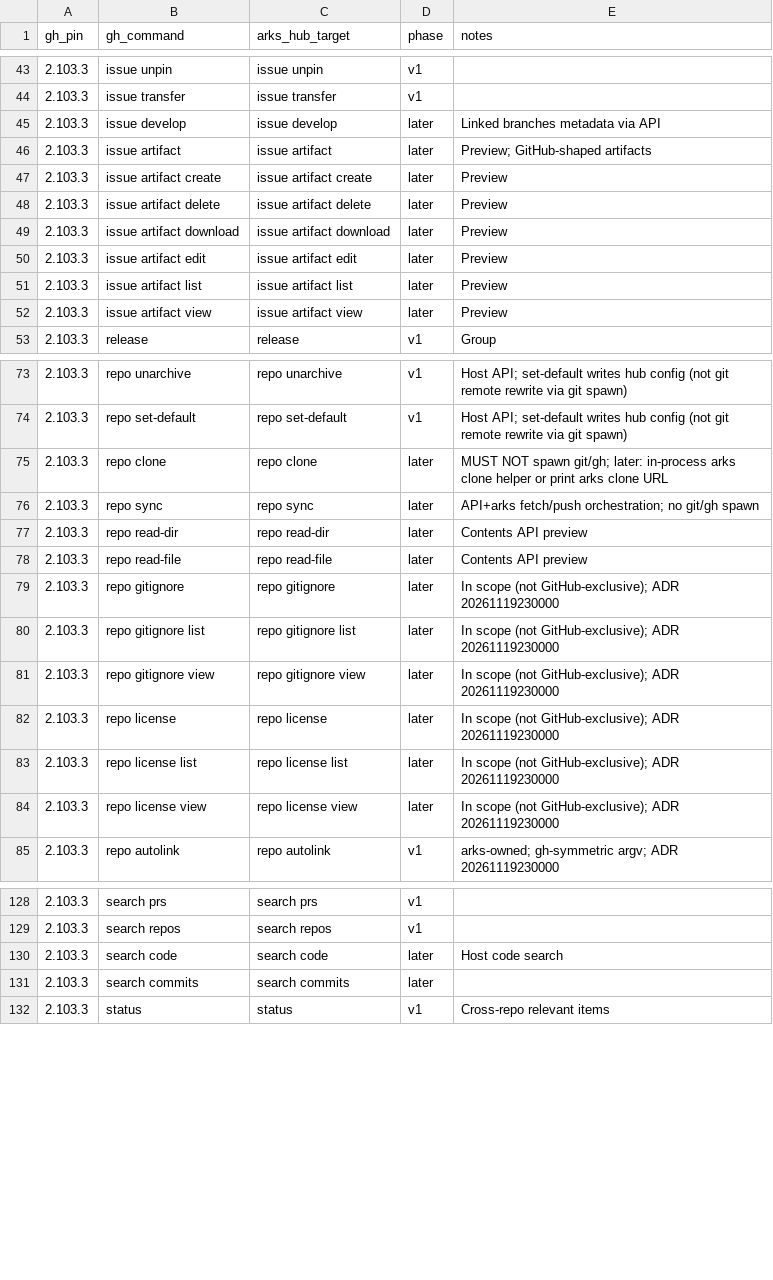
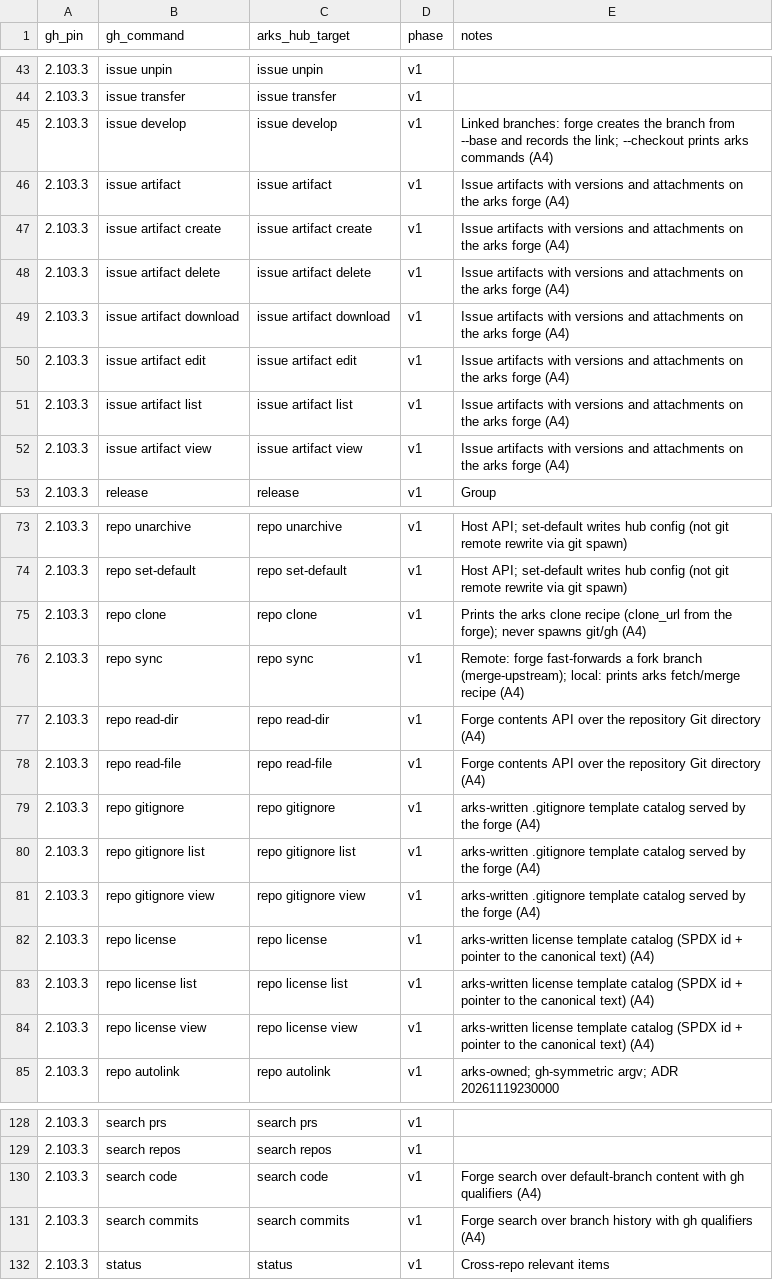
Before and after one commit to modootoday/arks, a CSV file: .spec/sot/arks-hub-gh-command-matrix.csv, drawn as a sheet; only a part is shown, gaps mark what is left out; the diff covers the shown part only.

Commit message:
docs(spec): move the gh later rows to v1 after rung A4
The formerly later in-scope rows are implemented and host-tested, so the
gh matrix lists them as v1; attestation and codespace rows are
out-of-scope per adr:root/20261119230000. The e2e matrix marks them
Partial (host-tested, Docker receipt pending) and notes the A4 rework on
rows whose receipts predate it. The plan records the inventory before and
after (264 to 1268 of 1268 flags, host-advisory, gh 2.89.0 oracle).

```diff
--- a/.spec/sot/arks-hub-gh-command-matrix.csv
+++ b/.spec/sot/arks-hub-gh-command-matrix.csv
@@ -44,10 +44,10 @@
 2.103.3,"issue transfer","issue transfer",v1,""
-2.103.3,"issue develop","issue develop",later,"Linked branches metadata via API"
-2.103.3,"issue artifact","issue artifact",later,"Preview; GitHub-shaped artifacts"
-2.103.3,"issue artifact create","issue artifact create",later,"Preview"
-2.103.3,"issue artifact delete","issue artifact delete",later,"Preview"
-2.103.3,"issue artifact download","issue artifact download",later,"Preview"
-2.103.3,"issue artifact edit","issue artifact edit",later,"Preview"
-2.103.3,"issue artifact list","issue artifact list",later,"Preview"
-2.103.3,"issue artifact view","issue artifact view",later,"Preview"
+2.103.3,"issue develop","issue develop",v1,"Linked branches: forge creates the branch from --base and records the link; --checkout prints arks commands (A4)"
+2.103.3,"issue artifact","issue artifact",v1,"Issue artifacts with versions and attachments on the arks forge (A4)"
+2.103.3,"issue artifact create","issue artifact create",v1,"Issue artifacts with versions and attachments on the arks forge (A4)"
+2.103.3,"issue artifact delete","issue artifact delete",v1,"Issue artifacts with versions and attachments on the arks forge (A4)"
+2.103.3,"issue artifact download","issue artifact download",v1,"Issue artifacts with versions and attachments on the arks forge (A4)"
+2.103.3,"issue artifact edit","issue artifact edit",v1,"Issue artifacts with versions and attachments on the arks forge (A4)"
+2.103.3,"issue artifact list","issue artifact list",v1,"Issue artifacts with versions and attachments on the arks forge (A4)"
+2.103.3,"issue artifact view","issue artifact view",v1,"Issue artifacts with versions and attachments on the arks forge (A4)"
 2.103.3,"release","release",v1,"Group"
@@ -74,12 +74,12 @@
 2.103.3,"repo set-default","repo set-default",v1,"Host API; set-default writes hub config (not git remote rewrite via git spawn)"
-2.103.3,"repo clone","repo clone",later,"MUST NOT spawn git/gh; later: in-process arks clone helper or print arks clone URL"
-2.103.3,"repo sync","repo sync",later,"API+arks fetch/push orchestration; no git/gh spawn"
-2.103.3,"repo read-dir","repo read-dir",later,"Contents API preview"
-2.103.3,"repo read-file","repo read-file",later,"Contents API preview"
-2.103.3,"repo gitignore","repo gitignore",later,"In scope (not GitHub-exclusive); ADR 20261119230000"
-2.103.3,"repo gitignore list","repo gitignore list",later,"In scope (not GitHub-exclusive); ADR 20261119230000"
-2.103.3,"repo gitignore view","repo gitignore view",later,"In scope (not GitHub-exclusive); ADR 20261119230000"
-2.103.3,"repo license","repo license",later,"In scope (not GitHub-exclusive); ADR 20261119230000"
-2.103.3,"repo license list","repo license list",later,"In scope (not GitHub-exclusive); ADR 20261119230000"
-2.103.3,"repo license view","repo license view",later,"In scope (not GitHub-exclusive); ADR 20261119230000"
+2.103.3,"repo clone","repo clone",v1,"Prints the arks clone recipe (clone_url from the forge); never spawns git/gh (A4)"
+2.103.3,"repo sync","repo sync",v1,"Remote: forge fast-forwards a fork branch (merge-upstream); local: prints arks fetch/merge recipe (A4)"
+2.103.3,"repo read-dir","repo read-dir",v1,"Forge contents API over the repository Git directory (A4)"
+2.103.3,"repo read-file","repo read-file",v1,"Forge contents API over the repository Git directory (A4)"
+2.103.3,"repo gitignore","repo gitignore",v1,"arks-written .gitignore template catalog served by the forge (A4)"
+2.103.3,"repo gitignore list","repo gitignore list",v1,"arks-written .gitignore template catalog served by the forge (A4)"
+2.103.3,"repo gitignore view","repo gitignore view",v1,"arks-written .gitignore template catalog served by the forge (A4)"
+2.103.3,"repo license","repo license",v1,"arks-written license template catalog (SPDX id + pointer to the canonical text) (A4)"
+2.103.3,"repo license list","repo license list",v1,"arks-written license template catalog (SPDX id + pointer to the canonical text) (A4)"
+2.103.3,"repo license view","repo license view",v1,"arks-written license template catalog (SPDX id + pointer to the canonical text) (A4)"
 2.103.3,"repo autolink","repo autolink",v1,"arks-owned; gh-symmetric argv; ADR 20261119230000"
@@ -129,4 +129,4 @@
 2.103.3,"search repos","search repos",v1,""
-2.103.3,"search code","search code",later,"Host code search"
-2.103.3,"search commits","search commits",later,""
+2.103.3,"search code","search code",v1,"Forge search over default-branch content with gh qualifiers (A4)"
+2.103.3,"search commits","search commits",v1,"Forge search over branch history with gh qualifiers (A4)"
 2.103.3,"status","status",v1,"Cross-repo relevant items"
```
Also changed, not shown: 1 removed row and 56 edited cells elsewhere in this file, 6 other files.
